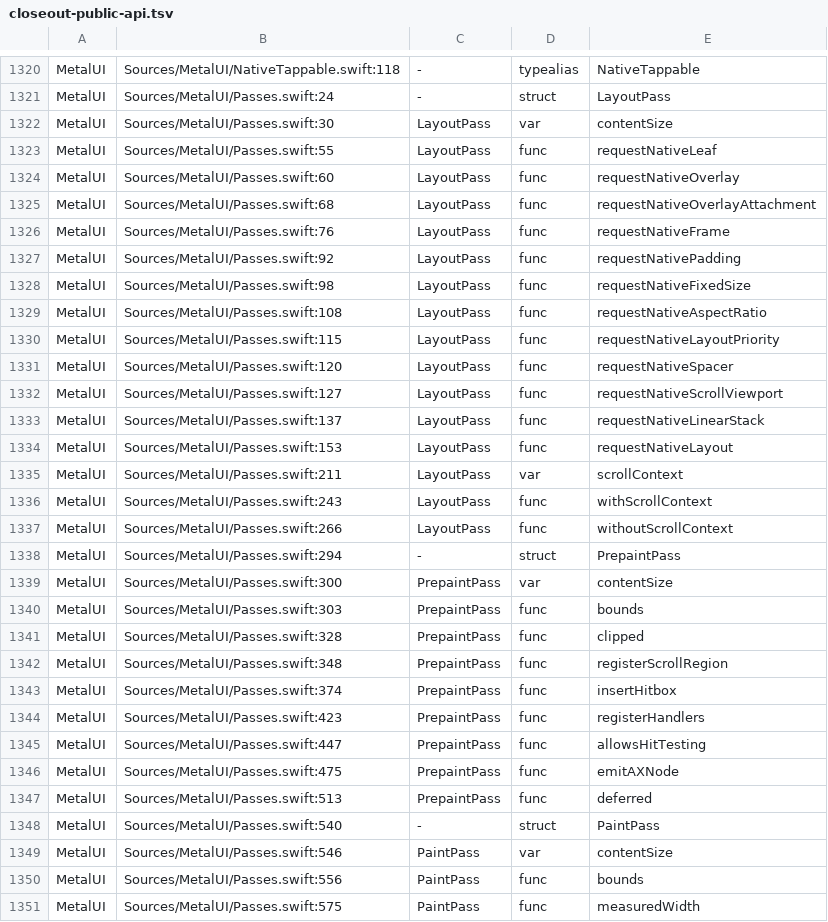
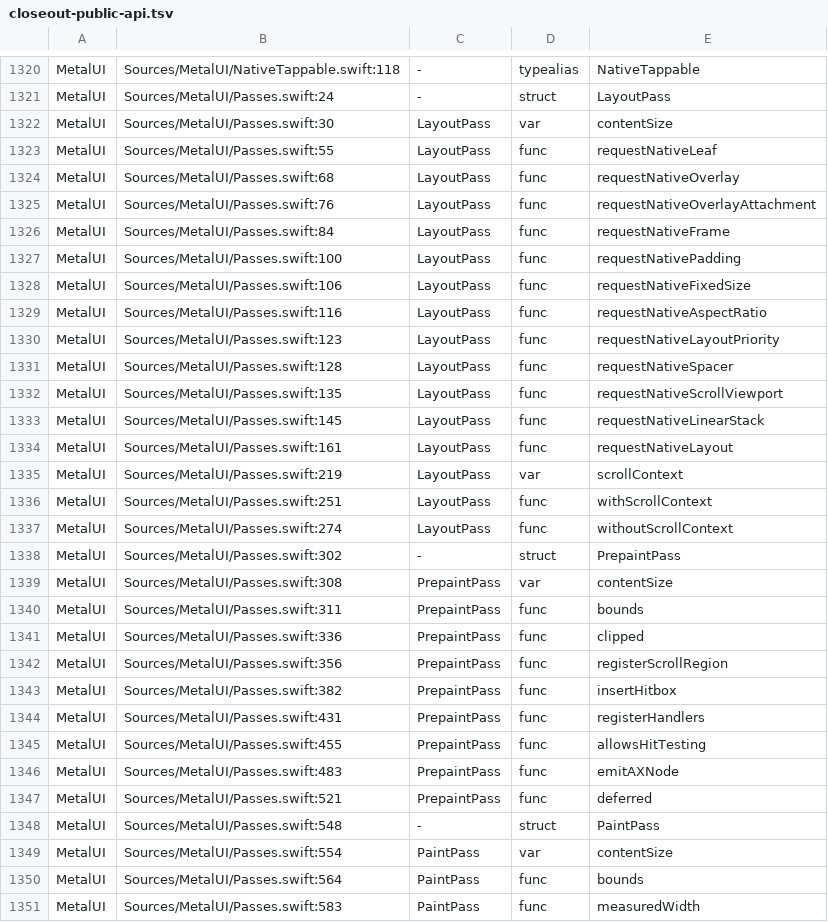
Before and after one commit to mburger89/MetalUI, a TSV file: docs/probes/closeout-public-api.tsv, drawn as a sheet; only a part is shown, gaps mark what is left out; the diff covers the shown part only.

```diff
--- a/docs/probes/closeout-public-api.tsv
+++ b/docs/probes/closeout-public-api.tsv
@@ -1323,29 +1323,29 @@ MetalUI	Sources/MetalUI/Passes.swift:30	LayoutPass	var	contentSize
 MetalUI	Sources/MetalUI/Passes.swift:55	LayoutPass	func	requestNativeLeaf
-MetalUI	Sources/MetalUI/Passes.swift:60	LayoutPass	func	requestNativeOverlay
-MetalUI	Sources/MetalUI/Passes.swift:68	LayoutPass	func	requestNativeOverlayAttachment
-MetalUI	Sources/MetalUI/Passes.swift:76	LayoutPass	func	requestNativeFrame
-MetalUI	Sources/MetalUI/Passes.swift:92	LayoutPass	func	requestNativePadding
-MetalUI	Sources/MetalUI/Passes.swift:98	LayoutPass	func	requestNativeFixedSize
-MetalUI	Sources/MetalUI/Passes.swift:108	LayoutPass	func	requestNativeAspectRatio
-MetalUI	Sources/MetalUI/Passes.swift:115	LayoutPass	func	requestNativeLayoutPriority
-MetalUI	Sources/MetalUI/Passes.swift:120	LayoutPass	func	requestNativeSpacer
-MetalUI	Sources/MetalUI/Passes.swift:127	LayoutPass	func	requestNativeScrollViewport
-MetalUI	Sources/MetalUI/Passes.swift:137	LayoutPass	func	requestNativeLinearStack
-MetalUI	Sources/MetalUI/Passes.swift:153	LayoutPass	func	requestNativeLayout
-MetalUI	Sources/MetalUI/Passes.swift:211	LayoutPass	var	scrollContext
-MetalUI	Sources/MetalUI/Passes.swift:243	LayoutPass	func	withScrollContext
-MetalUI	Sources/MetalUI/Passes.swift:266	LayoutPass	func	withoutScrollContext
-MetalUI	Sources/MetalUI/Passes.swift:294	-	struct	PrepaintPass
-MetalUI	Sources/MetalUI/Passes.swift:300	PrepaintPass	var	contentSize
-MetalUI	Sources/MetalUI/Passes.swift:303	PrepaintPass	func	bounds
-MetalUI	Sources/MetalUI/Passes.swift:328	PrepaintPass	func	clipped
-MetalUI	Sources/MetalUI/Passes.swift:348	PrepaintPass	func	registerScrollRegion
-MetalUI	Sources/MetalUI/Passes.swift:374	PrepaintPass	func	insertHitbox
-MetalUI	Sources/MetalUI/Passes.swift:423	PrepaintPass	func	registerHandlers
-MetalUI	Sources/MetalUI/Passes.swift:447	PrepaintPass	func	allowsHitTesting
-MetalUI	Sources/MetalUI/Passes.swift:475	PrepaintPass	func	emitAXNode
-MetalUI	Sources/MetalUI/Passes.swift:513	PrepaintPass	func	deferred
-MetalUI	Sources/MetalUI/Passes.swift:540	-	struct	PaintPass
-MetalUI	Sources/MetalUI/Passes.swift:546	PaintPass	var	contentSize
-MetalUI	Sources/MetalUI/Passes.swift:556	PaintPass	func	bounds
-MetalUI	Sources/MetalUI/Passes.swift:575	PaintPass	func	measuredWidth
+MetalUI	Sources/MetalUI/Passes.swift:68	LayoutPass	func	requestNativeOverlay
+MetalUI	Sources/MetalUI/Passes.swift:76	LayoutPass	func	requestNativeOverlayAttachment
+MetalUI	Sources/MetalUI/Passes.swift:84	LayoutPass	func	requestNativeFrame
+MetalUI	Sources/MetalUI/Passes.swift:100	LayoutPass	func	requestNativePadding
+MetalUI	Sources/MetalUI/Passes.swift:106	LayoutPass	func	requestNativeFixedSize
+MetalUI	Sources/MetalUI/Passes.swift:116	LayoutPass	func	requestNativeAspectRatio
+MetalUI	Sources/MetalUI/Passes.swift:123	LayoutPass	func	requestNativeLayoutPriority
+MetalUI	Sources/MetalUI/Passes.swift:128	LayoutPass	func	requestNativeSpacer
+MetalUI	Sources/MetalUI/Passes.swift:135	LayoutPass	func	requestNativeScrollViewport
+MetalUI	Sources/MetalUI/Passes.swift:145	LayoutPass	func	requestNativeLinearStack
+MetalUI	Sources/MetalUI/Passes.swift:161	LayoutPass	func	requestNativeLayout
+MetalUI	Sources/MetalUI/Passes.swift:219	LayoutPass	var	scrollContext
+MetalUI	Sources/MetalUI/Passes.swift:251	LayoutPass	func	withScrollContext
+MetalUI	Sources/MetalUI/Passes.swift:274	LayoutPass	func	withoutScrollContext
+MetalUI	Sources/MetalUI/Passes.swift:302	-	struct	PrepaintPass
+MetalUI	Sources/MetalUI/Passes.swift:308	PrepaintPass	var	contentSize
+MetalUI	Sources/MetalUI/Passes.swift:311	PrepaintPass	func	bounds
+MetalUI	Sources/MetalUI/Passes.swift:336	PrepaintPass	func	clipped
+MetalUI	Sources/MetalUI/Passes.swift:356	PrepaintPass	func	registerScrollRegion
+MetalUI	Sources/MetalUI/Passes.swift:382	PrepaintPass	func	insertHitbox
+MetalUI	Sources/MetalUI/Passes.swift:431	PrepaintPass	func	registerHandlers
+MetalUI	Sources/MetalUI/Passes.swift:455	PrepaintPass	func	allowsHitTesting
+MetalUI	Sources/MetalUI/Passes.swift:483	PrepaintPass	func	emitAXNode
+MetalUI	Sources/MetalUI/Passes.swift:521	PrepaintPass	func	deferred
+MetalUI	Sources/MetalUI/Passes.swift:548	-	struct	PaintPass
+MetalUI	Sources/MetalUI/Passes.swift:554	PaintPass	var	contentSize
+MetalUI	Sources/MetalUI/Passes.swift:564	PaintPass	func	bounds
+MetalUI	Sources/MetalUI/Passes.swift:583	PaintPass	func	measuredWidth
```
Also changed, not shown: 4 added rows and 80 edited cells elsewhere in this file.
